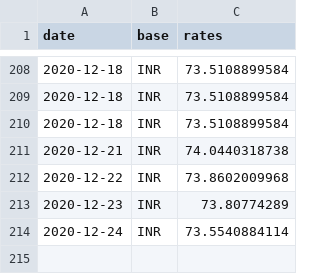
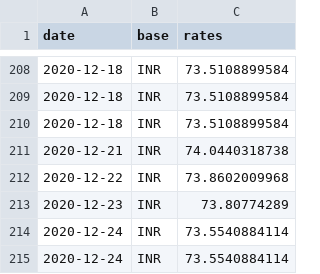
Before and after one commit to filiptronicek/euro-currency, a CSV file: data/INR/rate.csv, drawn as a sheet; only a part is shown, gaps mark what is left out; the diff names each change by its address in the sheet, - before the commit and + after, or states it on an @@ line.

```diff
--- a/data/INR/rate.csv
+++ b/data/INR/rate.csv
+row 215: 2020-12-24 | INR | 73.5540884114
```
Also changed, not shown: data/CZK/rate.csv, data/HUF/rate.csv, 30 other files.
